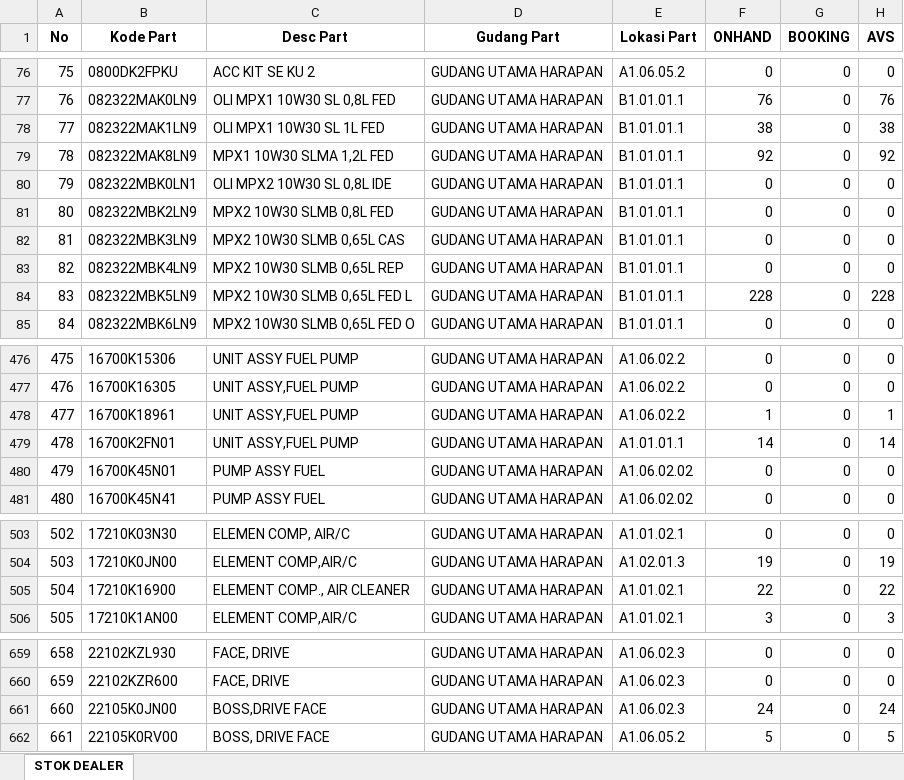
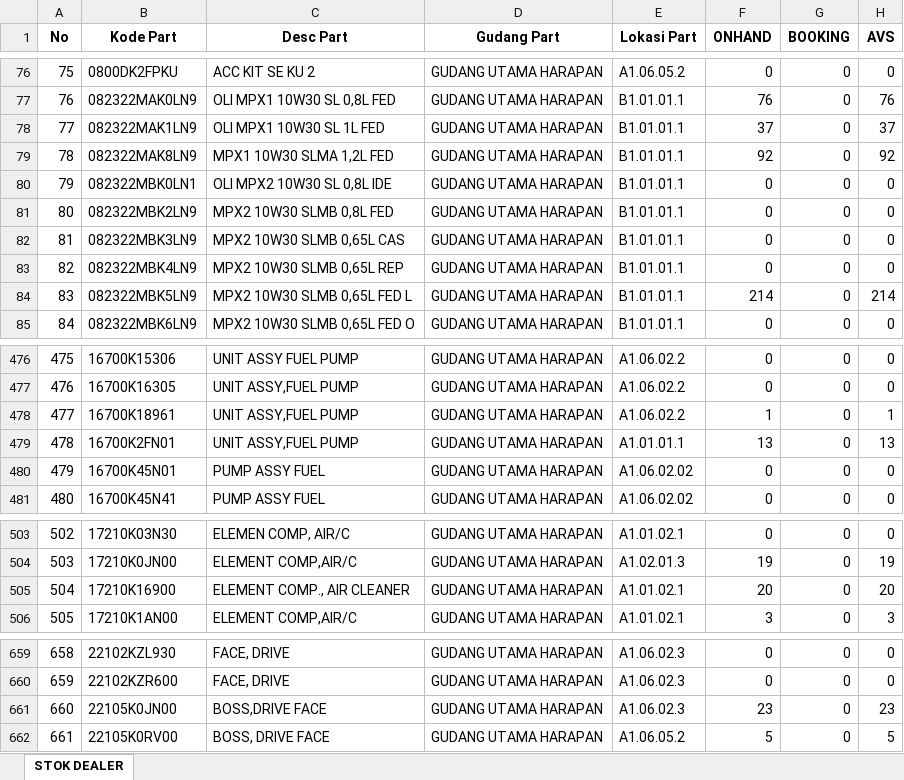
Before and after one commit to suwandakurnia/HILPSD, an Excel workbook: STOK DEALER/STOK HPN.xlsx, sheet STOK DEALER, drawn as a sheet; only a part is shown, gaps mark what is left out; values as stored, in another font and other column widths than the file's, no borders; the diff covers the shown part only; the diff names each change by its address in the sheet, - before the commit and + after, or states it on an @@ line.

```diff
--- a/STOK DEALER/STOK HPN.xlsx (sheet STOK DEALER)
+++ b/STOK DEALER/STOK HPN.xlsx (sheet STOK DEALER)
-F78 (ONHAND): 38
+F78 (ONHAND): 37
-H78 (AVS): 38
+H78 (AVS): 37
-F84 (ONHAND): 228
+F84 (ONHAND): 214
-H84 (AVS): 228
+H84 (AVS): 214
-F479 (ONHAND): 14
+F479 (ONHAND): 13
-H479 (AVS): 14
+H479 (AVS): 13
-F505 (ONHAND): 22
+F505 (ONHAND): 20
-H505 (AVS): 22
+H505 (AVS): 20
-F661 (ONHAND): 24
+F661 (ONHAND): 23
-H661 (AVS): 24
+H661 (AVS): 23
```
Also changed, not shown: 31 edited cells elsewhere in this sheet.
